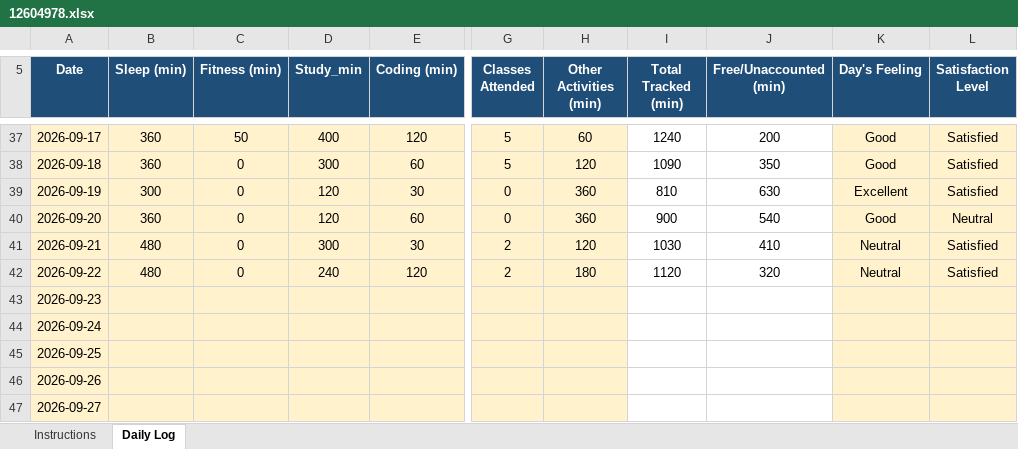
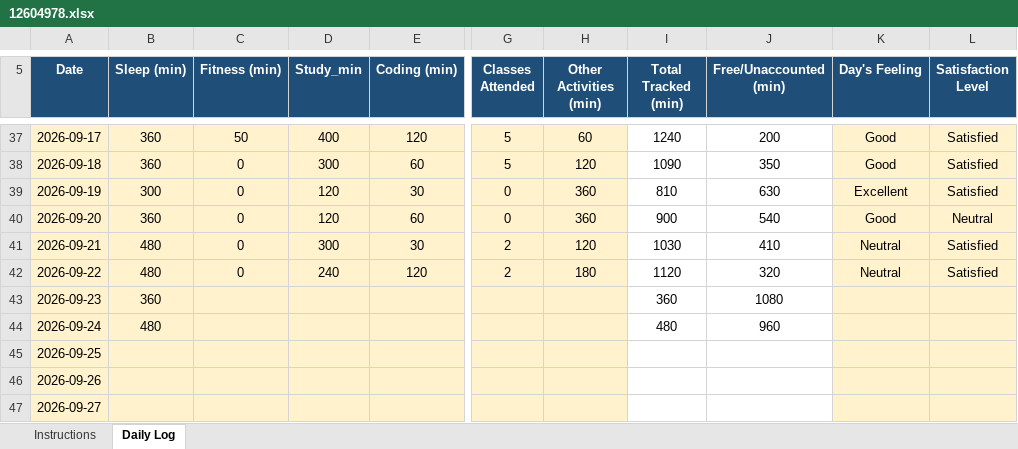
Before and after one commit to codewithrahulk/CAP776, an Excel workbook: 12604978.xlsx, sheet Daily Log, drawn as a sheet; only a part is shown, gaps mark what is left out; values as stored, in another font and other column widths than the file's, no borders; conditional formats not drawn; the diff names each change by its address in the sheet, - before the commit and + after, or states it on an @@ line.

Commit message:
dailyupdate

```diff
--- a/12604978.xlsx (sheet Daily Log)
+++ b/12604978.xlsx (sheet Daily Log)
-B43 (Sleep (min)): (empty)
+B43 (Sleep (min)): 360
-I43 (Total Tracked (min)): (empty)
+I43 (Total Tracked (min)): 360
-J43 (Free/Unaccounted (min)): (empty)
+J43 (Free/Unaccounted (min)): 1080
-B44 (Sleep (min)): (empty)
+B44 (Sleep (min)): 480
-I44 (Total Tracked (min)): (empty)
+I44 (Total Tracked (min)): 480
-J44 (Free/Unaccounted (min)): (empty)
+J44 (Free/Unaccounted (min)): 960
```
